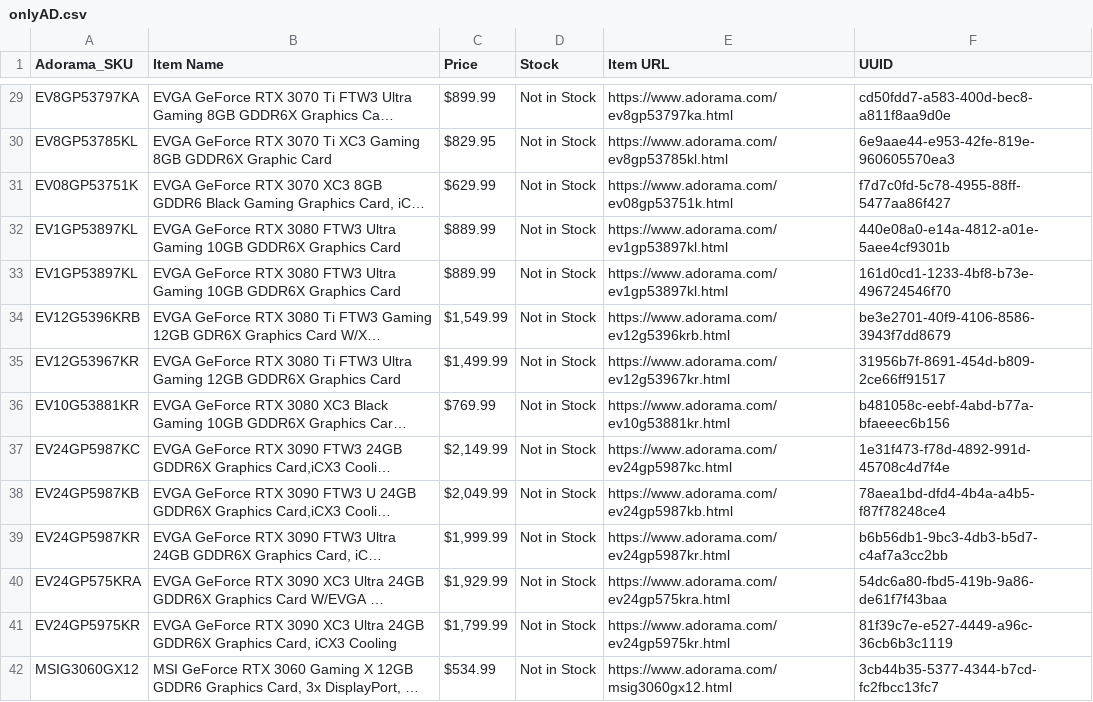
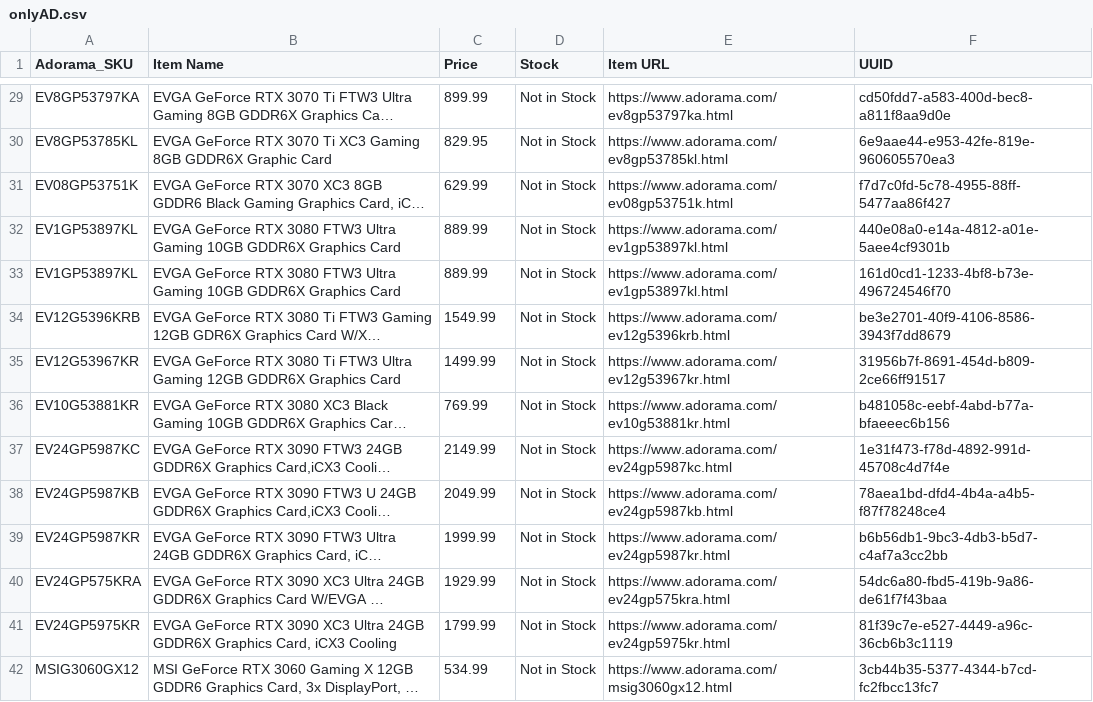
Before and after one commit to offetam/restock_checker, a CSV file: StoreBreak/onlyAD.csv, drawn as a sheet; only a part is shown, gaps mark what is left out; long unchanged cells end in …; the diff covers the shown part only; the diff names each change by its address in the sheet, - before the commit and + after, or states it on an @@ line.

```diff
--- a/StoreBreak/onlyAD.csv
+++ b/StoreBreak/onlyAD.csv
-C29 (Price): $899.99
+C29 (Price): 899.99
-C30 (Price): $829.95
+C30 (Price): 829.95
-C31 (Price): $629.99
+C31 (Price): 629.99
-C32:C33 (Price): $889.99
+C32:C33 (Price): 889.99
-C34 (Price): $1,549.99
+C34 (Price): 1549.99
-C35 (Price): $1,499.99
+C35 (Price): 1499.99
-C36 (Price): $769.99
+C36 (Price): 769.99
-C37 (Price): $2,149.99
+C37 (Price): 2149.99
-C38 (Price): $2,049.99
+C38 (Price): 2049.99
-C39 (Price): $1,999.99
+C39 (Price): 1999.99
-C40 (Price): $1,929.99
+C40 (Price): 1929.99
-C41 (Price): $1,799.99
+C41 (Price): 1799.99
-C42 (Price): $534.99
+C42 (Price): 534.99
```
Also changed, not shown: 46 edited cells elsewhere in this file.
